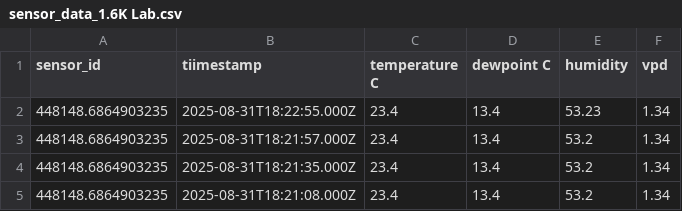
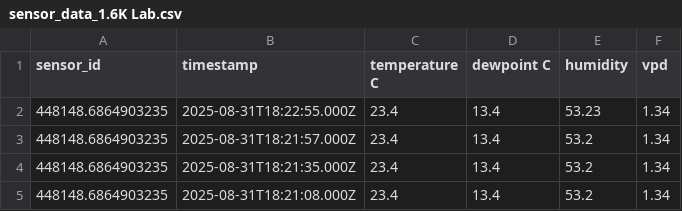
Before and after one commit to ecorminboeuf/LabMonitoring, a CSV file: src/sensor_data_1.6K Lab.csv, drawn as a sheet; only a part is shown.

Commit message:
more test data

```diff
--- a/src/sensor_data_1.6K Lab.csv
+++ b/src/sensor_data_1.6K Lab.csv
@@ -1,2 +1,2 @@
-sensor_id,tiimestamp,temperature C,dewpoint C,humidity,vpd
+sensor_id,timestamp,temperature C,dewpoint C,humidity,vpd
 448148.6864903235,2025-08-31T18:22:55.000Z,23.4,13.4,53.23,1.34
```
Also changed, not shown: src/sensor_data_Depot.csv, src/sensor_data_GaAs Spin Lab.csv, 6 other files.
